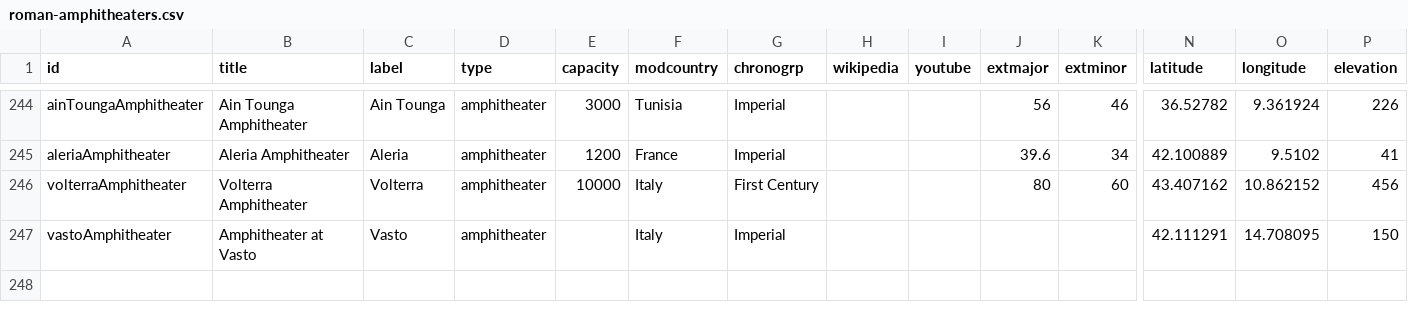
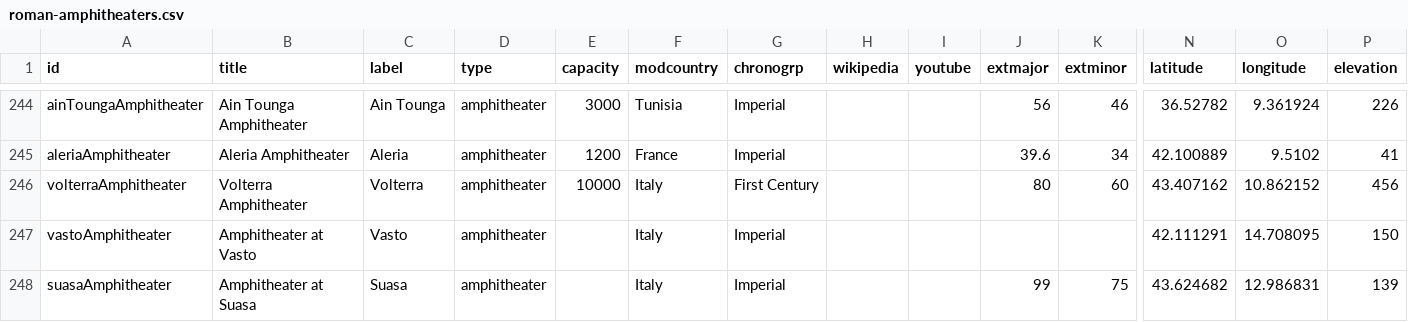
Before and after one commit to sfsheath/roman-amphitheaters, a CSV file: roman-amphitheaters.csv, drawn as a sheet; only a part is shown, gaps mark what is left out; rows hold the shown columns only; the diff names each change by its address in the sheet, - before the commit and + after, or states it on an @@ line.

Commit message:
suasa

```diff
--- a/roman-amphitheaters.csv
+++ b/roman-amphitheaters.csv
+row 248: suasaAmphitheater | Amphitheater at Suasa | Suasa | amphitheater |  | Italy | Imperial |  |  | 99 | 75 | 43.624682 | 12.986831 | 139
```
Also changed, not shown: 1 other file.
